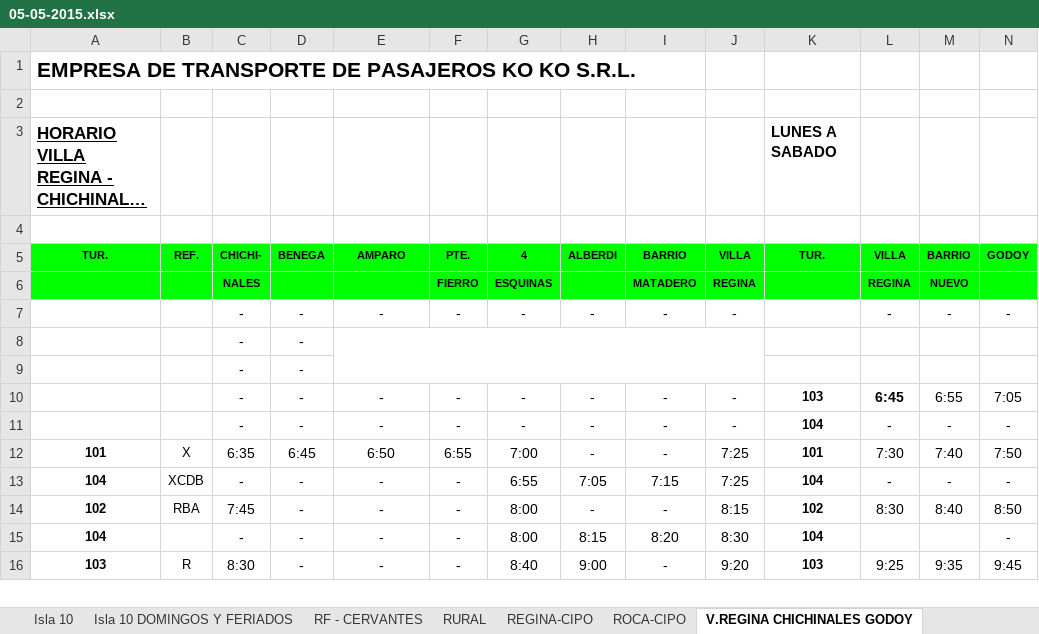
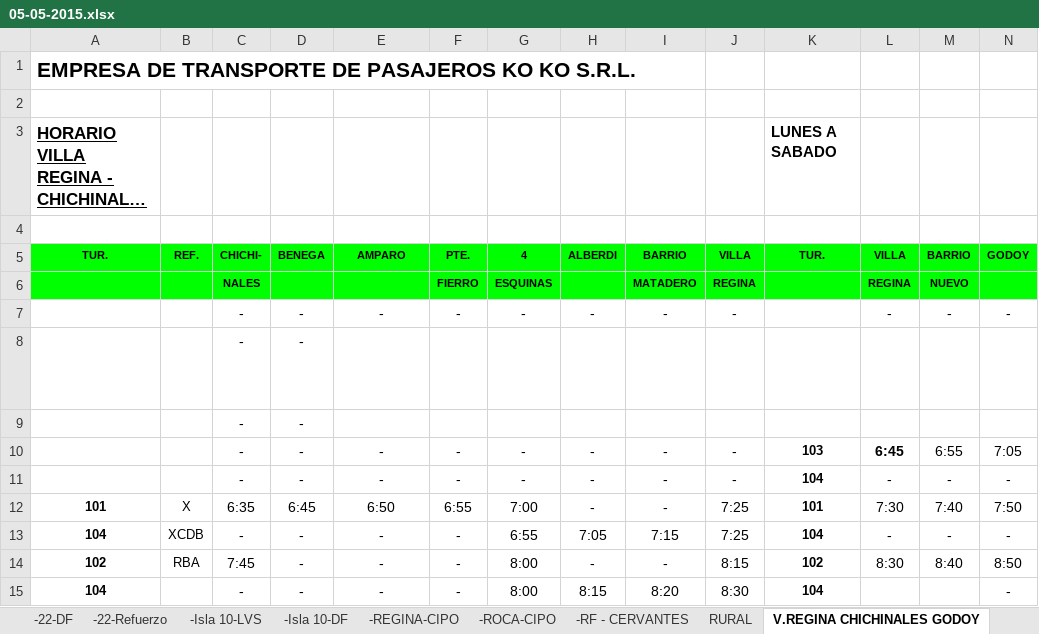
Before and after one commit to wintergrasp/a-koko, an Excel workbook: Horarios/05-05-2015.xlsx, sheet V.REGINA CHICHINALES GODOY, drawn as a sheet; only a part is shown; the shorter side is filled out with more unchanged rows; long unchanged cells end in …; values as stored, in another font and other column widths than the file's, no borders; the diff names each change by its address in the sheet, - before the commit and + after, or states it on an @@ line.

```diff
--- a/Horarios/05-05-2015.xlsx (sheet V.REGINA CHICHINALES GODOY)
+++ b/Horarios/05-05-2015.xlsx (sheet V.REGINA CHICHINALES GODOY)
-sheet tab: Isla 10
+sheet tab: -Isla 10-LVS
-sheet tab: Isla 10 DOMINGOS Y FERIADOS
+sheet tab: -Isla 10-DF
-sheet tab: RF - CERVANTES
+sheet tab: -RF - CERVANTES
-sheet tab: REGINA-CIPO
+sheet tab: -REGINA-CIPO
-sheet tab: ROCA-CIPO
+sheet tab: -ROCA-CIPO
@@ sheet tab order changed: -22-DF | -22-Refuerzo | -Isla 10-LVS | -Isla 10-DF | -REGINA-CIPO | -ROCA-CIPO | -RF - CERVANTES | RURAL | V.REGINA CHICHINALES GODOY @@
-E8 alignment: center
+E8 alignment: left
-E8:J9 merged
```
Also changed, not shown: sheet -EXPRESO, sheet -22-Refuerzo, sheet -RF - CERVANTES, sheet -COMUN-VR, sheet V.REGINA V. AZUL, other sheet tabs, formulas that keep their value, charts or pictures, 21 other files.
